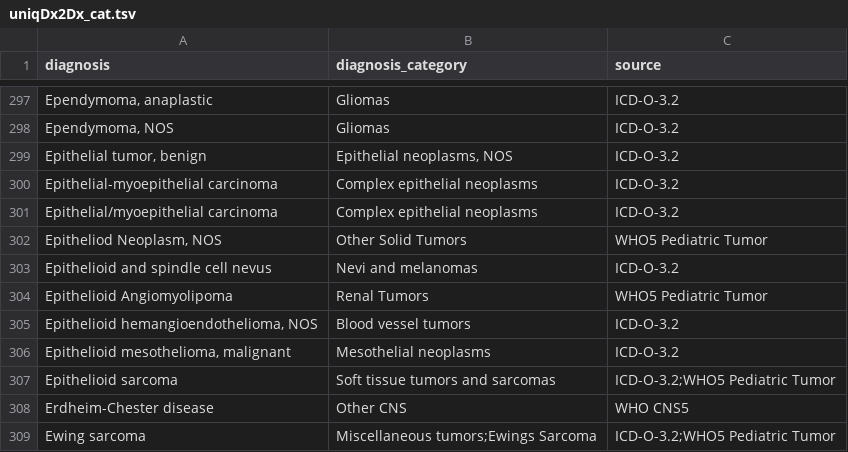
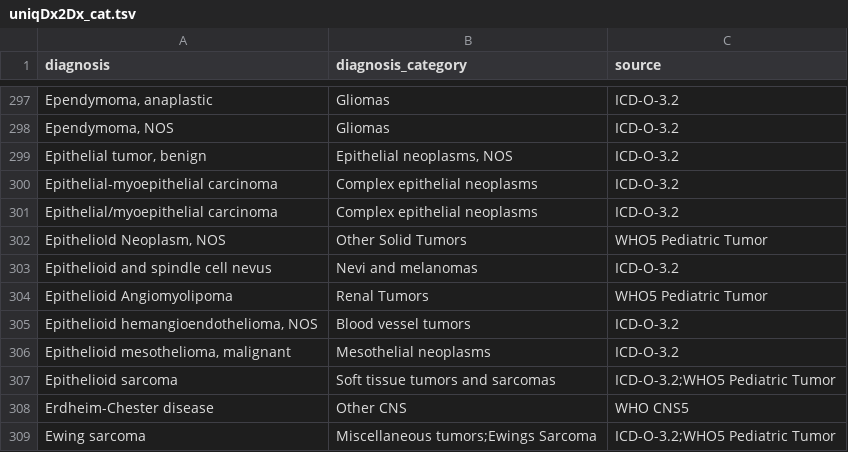
Before and after one commit to CBIIT/ChildhoodCancerDataInitiative-Prefect_Pipeline, a TSV file: docs/uniqDx2Dx_cat.tsv, drawn as a sheet; only a part is shown, gaps mark what is left out.

Commit message:
Update uniqDx2Dx_cat.tsv

```diff
--- a/docs/uniqDx2Dx_cat.tsv
+++ b/docs/uniqDx2Dx_cat.tsv
@@ -301,3 +301,3 @@ Epithelial-myoepithelial carcinoma	Complex epithelial neoplasms	ICD-O-3.2
 Epithelial/myoepithelial carcinoma	Complex epithelial neoplasms	ICD-O-3.2
-Epitheliod Neoplasm, NOS	Other Solid Tumors	WHO5 Pediatric Tumor
+EpithelioId Neoplasm, NOS	Other Solid Tumors	WHO5 Pediatric Tumor
 Epithelioid and spindle cell nevus	Nevi and melanomas	ICD-O-3.2
```
